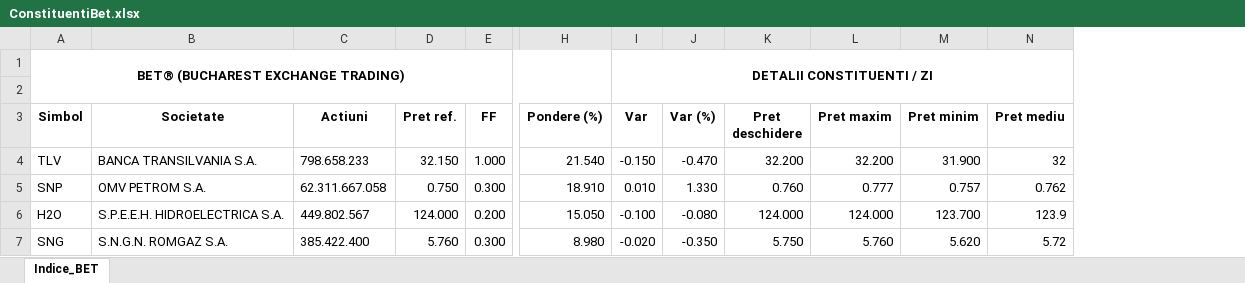
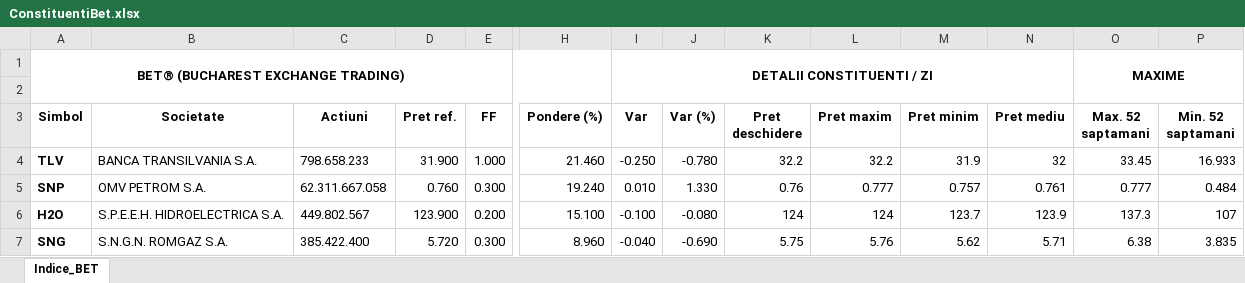
Before and after one commit to TheLouget/WebScrapingApp, an Excel workbook: ConstituentiBet.xlsx, sheet Indice_BET, drawn as a sheet; only a part is shown, gaps mark what is left out; values as stored, in another font and other column widths than the file's, no borders; the diff covers the shown part only; the diff names each change by its address in the sheet, - before the commit and + after, or states it on an @@ line.

Commit message:
Ziua 4 completare excel

```diff
--- a/ConstituentiBet.xlsx (sheet Indice_BET)
+++ b/ConstituentiBet.xlsx (sheet Indice_BET)
+column O (Max. 52 saptamani), row 1: MAXIME; rows 4-7: 33.45 | 0.777 | 137.3 | 6.38
+column P (Min. 52 saptamani), rows 4-7: 16.933 | 0.484 | 107 | 3.835
-A4:A7 bold: off
+A4:A7 bold: on
-D4 (Pret ref.): 32.150
+D4 (Pret ref.): 31.900
-H4 (Pondere (%)): 21.540
+H4 (Pondere (%)): 21.460
-I4 (Var): -0.150
+I4 (Var): -0.250
-J4 (Var (%)): -0.470
+J4 (Var (%)): -0.780
-K4 (Pret deschidere): 32.200
+K4 (Pret deschidere): 32.2
-L4 (Pret maxim): 32.200
+L4 (Pret maxim): 32.2
-M4 (Pret minim): 31.900
+M4 (Pret minim): 31.9
-D5 (Pret ref.): 0.750
+D5 (Pret ref.): 0.760
-H5 (Pondere (%)): 18.910
+H5 (Pondere (%)): 19.240
-K5 (Pret deschidere): 0.760
+K5 (Pret deschidere): 0.76
-N5 (Pret mediu): 0.762
+N5 (Pret mediu): 0.761
-D6 (Pret ref.): 124.000
+D6 (Pret ref.): 123.900
-H6 (Pondere (%)): 15.050
+H6 (Pondere (%)): 15.100
-K6 (Pret deschidere): 124.000
+K6 (Pret deschidere): 124
-L6 (Pret maxim): 124.000
+L6 (Pret maxim): 124
-M6 (Pret minim): 123.700
+M6 (Pret minim): 123.7
-D7 (Pret ref.): 5.760
+D7 (Pret ref.): 5.720
-H7 (Pondere (%)): 8.980
+H7 (Pondere (%)): 8.960
-I7 (Var): -0.020
+I7 (Var): -0.040
-J7 (Var (%)): -0.350
+J7 (Var (%)): -0.690
-K7 (Pret deschidere): 5.750
+K7 (Pret deschidere): 5.75
-L7 (Pret maxim): 5.760
+L7 (Pret maxim): 5.76
-M7 (Pret minim): 5.620
+M7 (Pret minim): 5.62
-N7 (Pret mediu): 5.72
+N7 (Pret mediu): 5.71
```
Also changed, not shown: 3 added rows, 1 removed row, 99 edited cells and cell formats elsewhere in this sheet, 2 other files.
